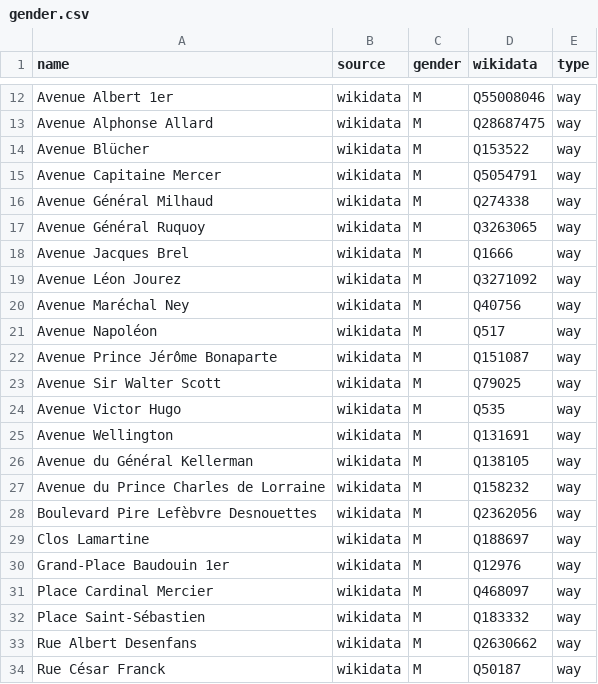
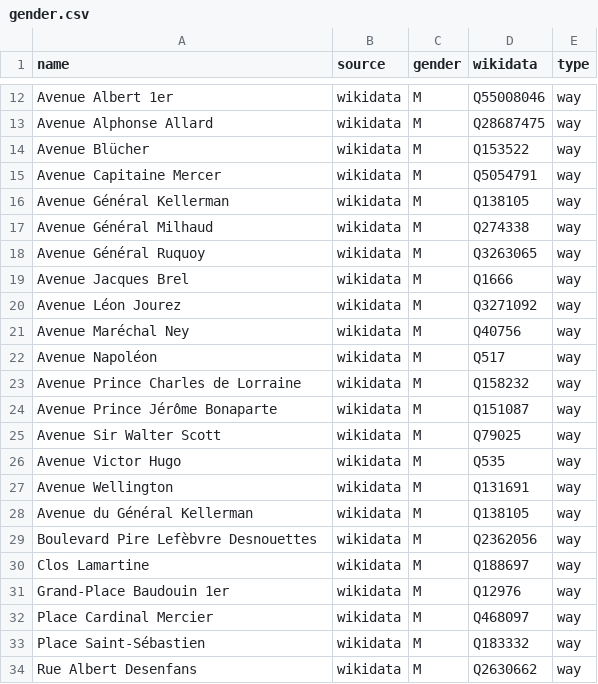
Before and after one commit to EqualStreetNames/equalstreetnames-braine-lalleud, a CSV file: data/gender.csv, drawn as a sheet; only a part is shown, gaps mark what is left out; the shorter side is filled out with more unchanged rows; removed rows and columns are numbered as before the commit, all else as after; the diff names each change by its address in the sheet, - before the commit and + after, or states it on an @@ line.

```diff
--- a/data/gender.csv
+++ b/data/gender.csv
+row 16: Avenue Général Kellerman | wikidata | M | Q138105 | way
+row 23: Avenue Prince Charles de Lorraine | wikidata | M | Q158232 | way
-row 27: Avenue du Prince Charles de Lorraine | wikidata | M | Q158232 | way
```
Also changed, not shown: data/other.csv, 3 other files.
